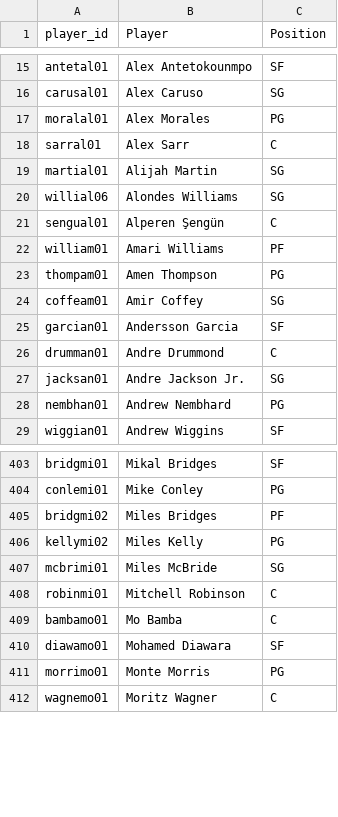
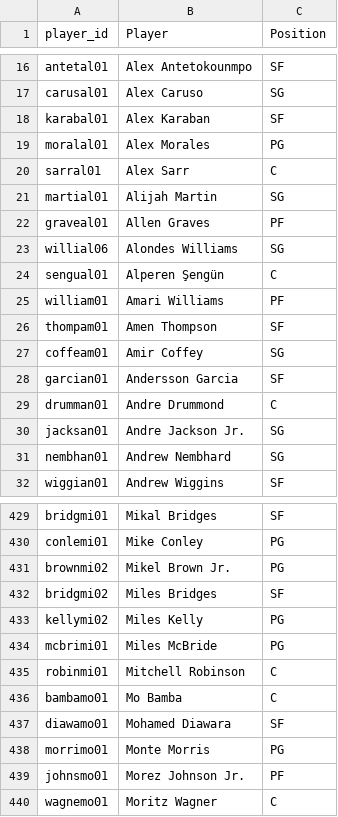
Before and after one commit to mithun-s14/prop_model, a CSV file: backend/data/players_positions.csv, drawn as a sheet; only a part is shown, gaps mark what is left out; the diff covers the shown part only.

Commit message:
fix: use 26-27 data instead of 25-26 data

```diff
--- a/backend/data/players_positions.csv
+++ b/backend/data/players_positions.csv
@@ -16,2 +17,3 @@ antetal01,Alex Antetokounmpo,SF
 carusal01,Alex Caruso,SG
+karabal01,Alex Karaban,SF
 moralal01,Alex Morales,PG
@@ -19,2 +21,3 @@ sarral01,Alex Sarr,C
 martial01,Alijah Martin,SG
+graveal01,Allen Graves,PF
 willial06,Alondes Williams,SG
@@ -22,3 +25,3 @@ sengual01,Alperen Şengün,C
 william01,Amari Williams,PF
-thompam01,Amen Thompson,PG
+thompam01,Amen Thompson,SF
 coffeam01,Amir Coffey,SG
@@ -27,3 +30,3 @@ drumman01,Andre Drummond,C
 jacksan01,Andre Jackson Jr.,SG
-nembhan01,Andrew Nembhard,PG
+nembhan01,Andrew Nembhard,SG
 wiggian01,Andrew Wiggins,SF
@@ -404,5 +430,6 @@ bridgmi01,Mikal Bridges,SF
 conlemi01,Mike Conley,PG
-bridgmi02,Miles Bridges,PF
+brownmi02,Mikel Brown Jr.,PG
+bridgmi02,Miles Bridges,SF
 kellymi02,Miles Kelly,PG
-mcbrimi01,Miles McBride,SG
+mcbrimi01,Miles McBride,PG
 robinmi01,Mitchell Robinson,C
@@ -411,2 +438,3 @@ diawamo01,Mohamed Diawara,SF
 morrimo01,Monte Morris,PG
+johnsmo01,Morez Johnson Jr.,PF
 wagnemo01,Moritz Wagner,C
```
Also changed, not shown: 33 added rows and 17 edited cells elsewhere in this file, 14 other files.
